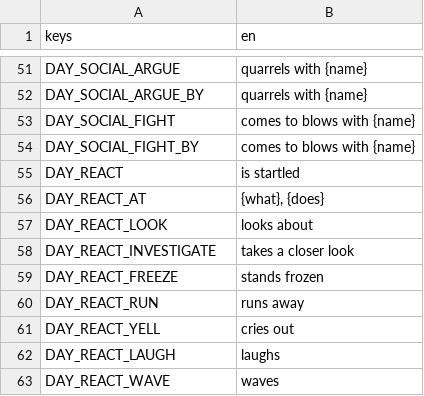
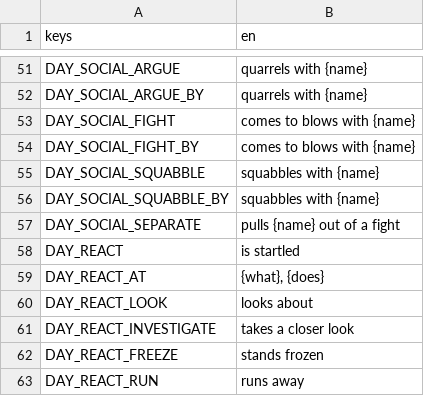
Before and after one commit to happihack/MyWorld, a CSV file: data/text/daylog.csv, drawn as a sheet; only a part is shown, gaps mark what is left out; the shorter side is filled out with more unchanged rows.

```diff
--- a/data/text/daylog.csv
+++ b/data/text/daylog.csv
@@ -54,2 +54,5 @@ DAY_SOCIAL_FIGHT,"comes to blows with {name}"
 DAY_SOCIAL_FIGHT_BY,"comes to blows with {name}"
+DAY_SOCIAL_SQUABBLE,"squabbles with {name}"
+DAY_SOCIAL_SQUABBLE_BY,"squabbles with {name}"
+DAY_SOCIAL_SEPARATE,"pulls {name} out of a fight"
 DAY_REACT,"is startled"
```
Also changed, not shown: data/text/events.csv, data/text/history.csv, 51 other files.
